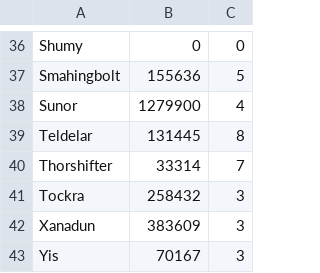
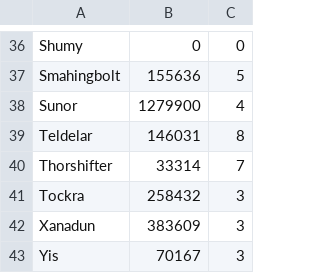
Before and after one commit to melbaa/summarize_consumes, a CSV file: examples/consumable-totals-aq40-2023-09-23-19-31-45.txt.csv, drawn as a sheet; only a part is shown, gaps mark what is left out.

```diff
--- a/examples/consumable-totals-aq40-2023-09-23-19-31-45.txt.csv
+++ b/examples/consumable-totals-aq40-2023-09-23-19-31-45.txt.csv
@@ -38,3 +38,3 @@ Smahingbolt,155636,5
 Sunor,1279900,4
-Teldelar,131445,8
+Teldelar,146031,8
 Thorshifter,33314,7
```
Also changed, not shown: examples/consumable-totals-aq40-2024-09-16.txt.csv, examples/consumable-totals-naxx-full-2023-12-10.txt.csv, 16 other files.
